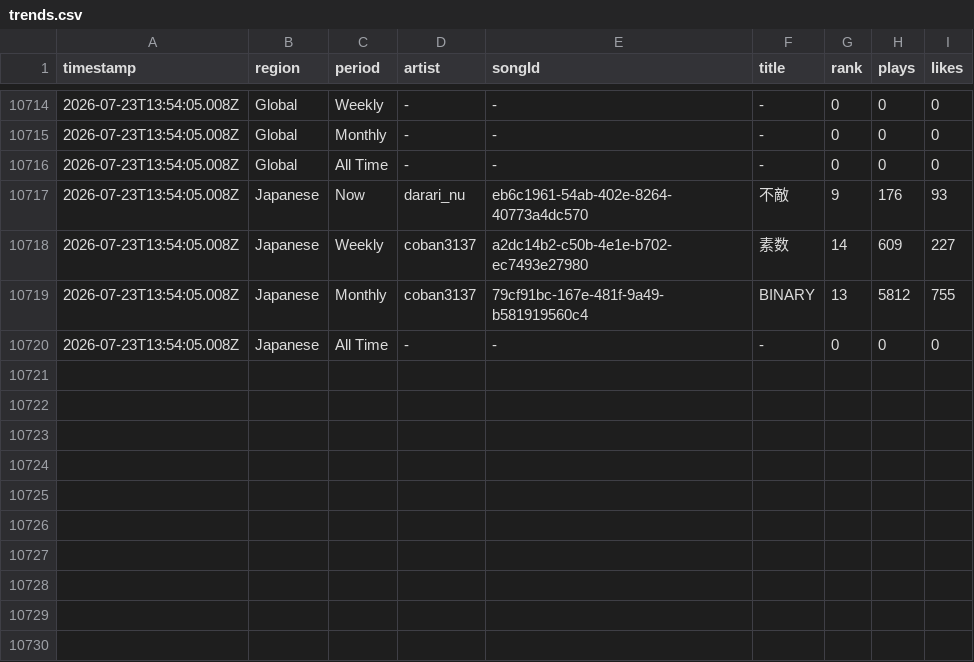
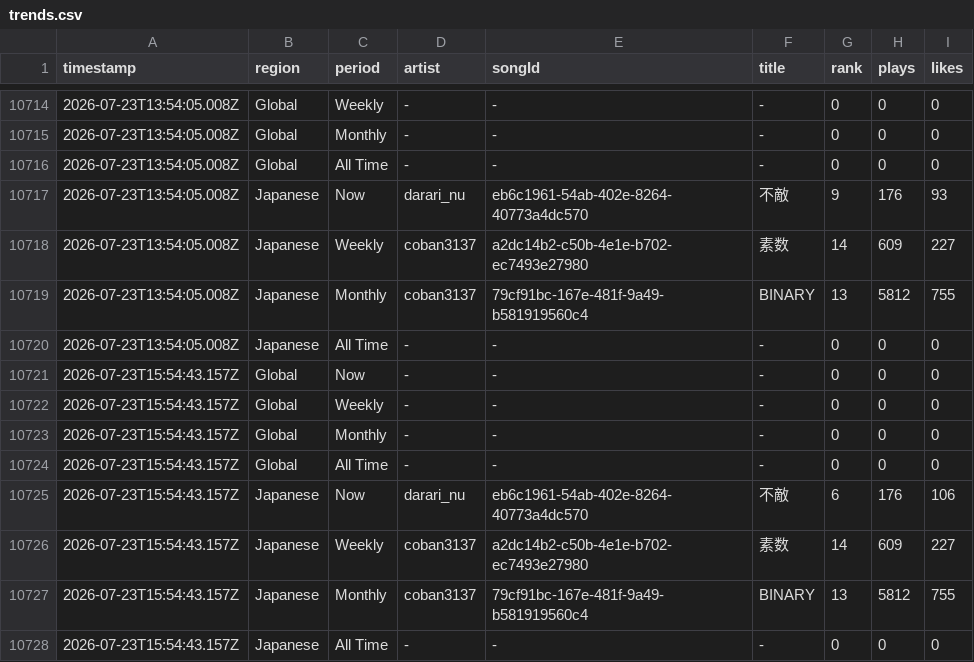
Before and after one commit to Darari-nu/suno-tracker, a CSV file: data/trends.csv, drawn as a sheet; only a part is shown, gaps mark what is left out.

```diff
--- a/data/trends.csv
+++ b/data/trends.csv
@@ -10720 +10720,9 @@ timestamp,region,period,artist,songId,title,rank,plays,likes
 2026-07-23T13:54:05.008Z,Japanese,All Time,-,-,-,0,0,0
+2026-07-23T15:54:43.157Z,Global,Now,-,-,-,0,0,0
+2026-07-23T15:54:43.157Z,Global,Weekly,-,-,-,0,0,0
+2026-07-23T15:54:43.157Z,Global,Monthly,-,-,-,0,0,0
+2026-07-23T15:54:43.157Z,Global,All Time,-,-,-,0,0,0
+2026-07-23T15:54:43.157Z,Japanese,Now,darari_nu,eb6c1961-54ab-402e-8264-40773a4dc570,不敵,6,176,106
+2026-07-23T15:54:43.157Z,Japanese,Weekly,coban3137,a2dc14b2-c50b-4e1e-b702-ec7493e27980,素数,14,609,227
+2026-07-23T15:54:43.157Z,Japanese,Monthly,coban3137,79cf91bc-167e-481f-9a49-b581919560c4,BINARY,13,5812,755
+2026-07-23T15:54:43.157Z,Japanese,All Time,-,-,-,0,0,0
```
Also changed, not shown: data/followers.csv, 3 other files.
